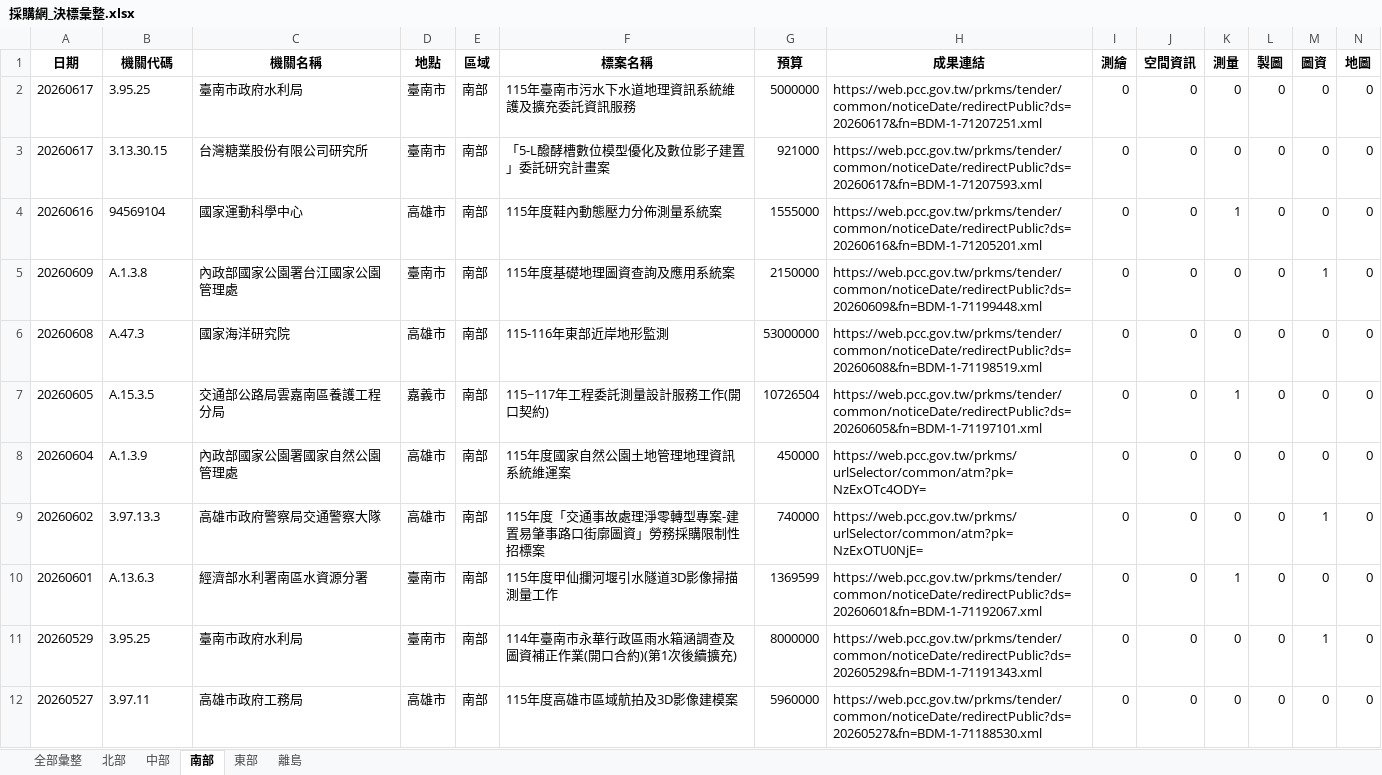
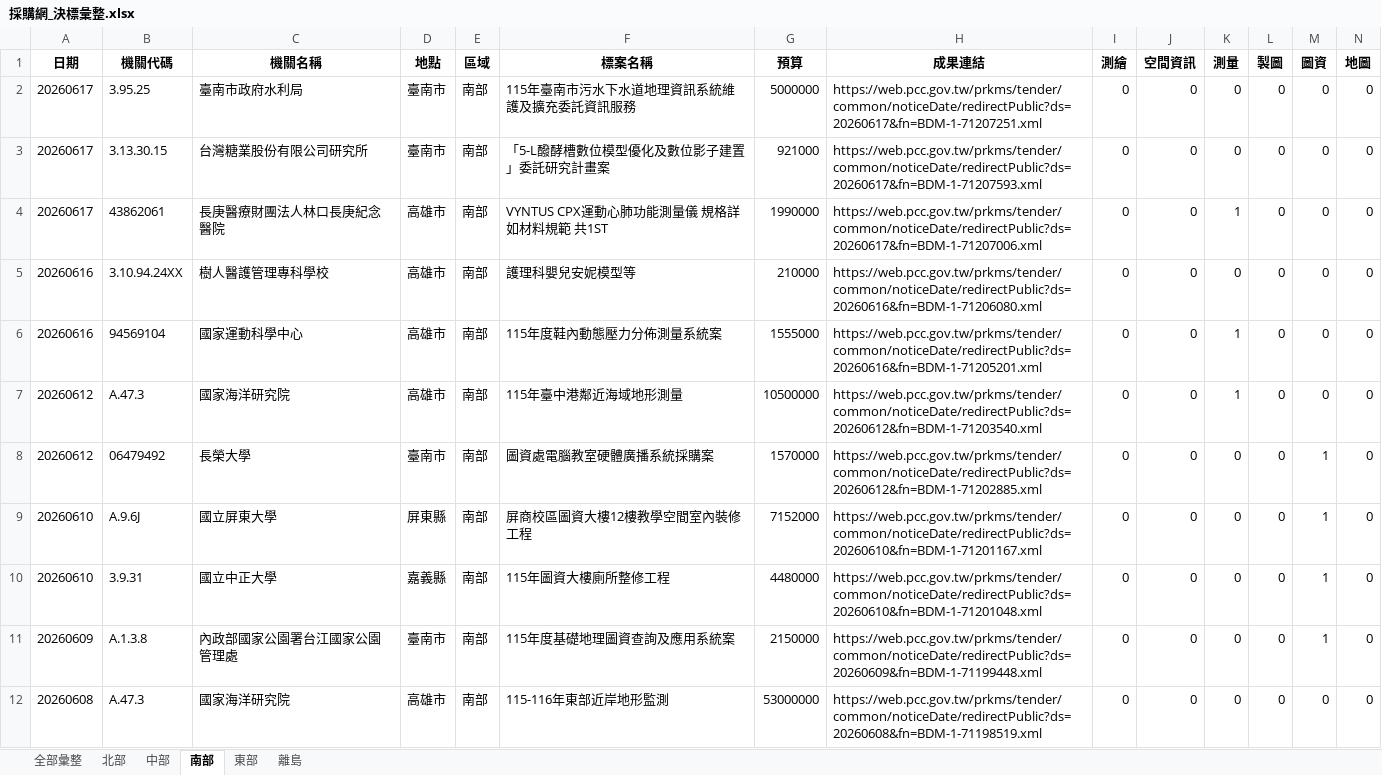
Before and after one commit to JAAAE/daily_bid, an Excel workbook: data/採購網_決標彙整.xlsx, sheet 南部, drawn as a sheet; only a part is shown; the shorter side is filled out with more unchanged rows; values as stored, in another font and other column widths than the file's, no borders; rows hold the shown columns only; the diff covers the shown part only; the diff names each change by its address in the sheet, - before the commit and + after, or states it on an @@ line.

```diff
--- a/data/採購網_決標彙整.xlsx (sheet 南部)
+++ b/data/採購網_決標彙整.xlsx (sheet 南部)
+row 4: 20260617 | 43862061 | 長庚醫療財團法人林口長庚紀念醫院 | 高雄市 | 南部 | VYNTUS CPX運動心肺功能測量儀 規格詳如材料規範 共1ST | 1990000 | https://web.pcc.gov.tw/prkms/tender/common/noticeDate/redirectPublic?ds=20260617&fn=BDM-1-71207006.xml | 0 | 0 | 1 | 0 | 0 | 0
+row 5: 20260616 | 3.10.94.24XX | 樹人醫護管理專科學校 | 高雄市 | 南部 | 護理科嬰兒安妮模型等 | 210000 | https://web.pcc.gov.tw/prkms/tender/common/noticeDate/redirectPublic?ds=20260616&fn=BDM-1-71206080.xml | 0 | 0 | 0 | 0 | 0 | 0
+row 7: 20260612 | A.47.3 | 國家海洋研究院 | 高雄市 | 南部 | 115年臺中港鄰近海域地形測量 | 10500000 | https://web.pcc.gov.tw/prkms/tender/common/noticeDate/redirectPublic?ds=20260612&fn=BDM-1-71203540.xml | 0 | 0 | 1 | 0 | 0 | 0
+row 8: 20260612 | 06479492 | 長榮大學 | 臺南市 | 南部 | 圖資處電腦教室硬體廣播系統採購案 | 1570000 | https://web.pcc.gov.tw/prkms/tender/common/noticeDate/redirectPublic?ds=20260612&fn=BDM-1-71202885.xml | 0 | 0 | 0 | 0 | 1 | 0
+row 9: 20260610 | A.9.6J | 國立屏東大學 | 屏東縣 | 南部 | 屏商校區圖資大樓12樓教學空間室內裝修工程 | 7152000 | https://web.pcc.gov.tw/prkms/tender/common/noticeDate/redirectPublic?ds=20260610&fn=BDM-1-71201167.xml | 0 | 0 | 0 | 0 | 1 | 0
+row 10: 20260610 | 3.9.31 | 國立中正大學 | 嘉義縣 | 南部 | 115年圖資大樓廁所整修工程 | 4480000 | https://web.pcc.gov.tw/prkms/tender/common/noticeDate/redirectPublic?ds=20260610&fn=BDM-1-71201048.xml | 0 | 0 | 0 | 0 | 1 | 0
```
Also changed, not shown: 7 added rows and 62 moved rows elsewhere in this sheet, sheet 全部彙整, sheet 北部, sheet 中部, sheet 離島, sheet 東部.
